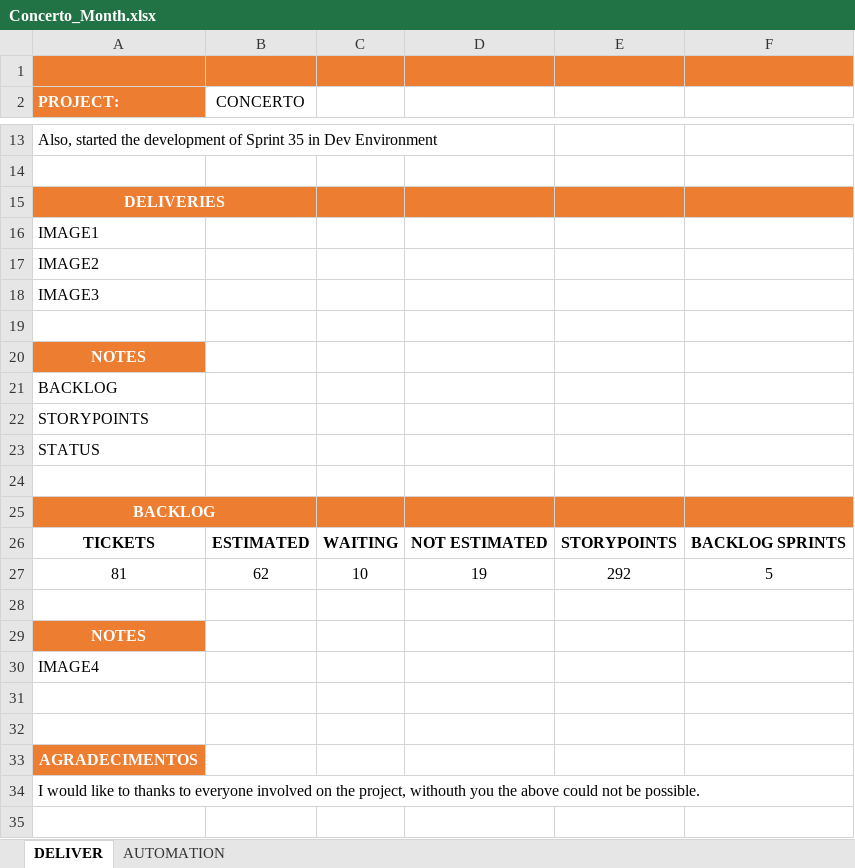
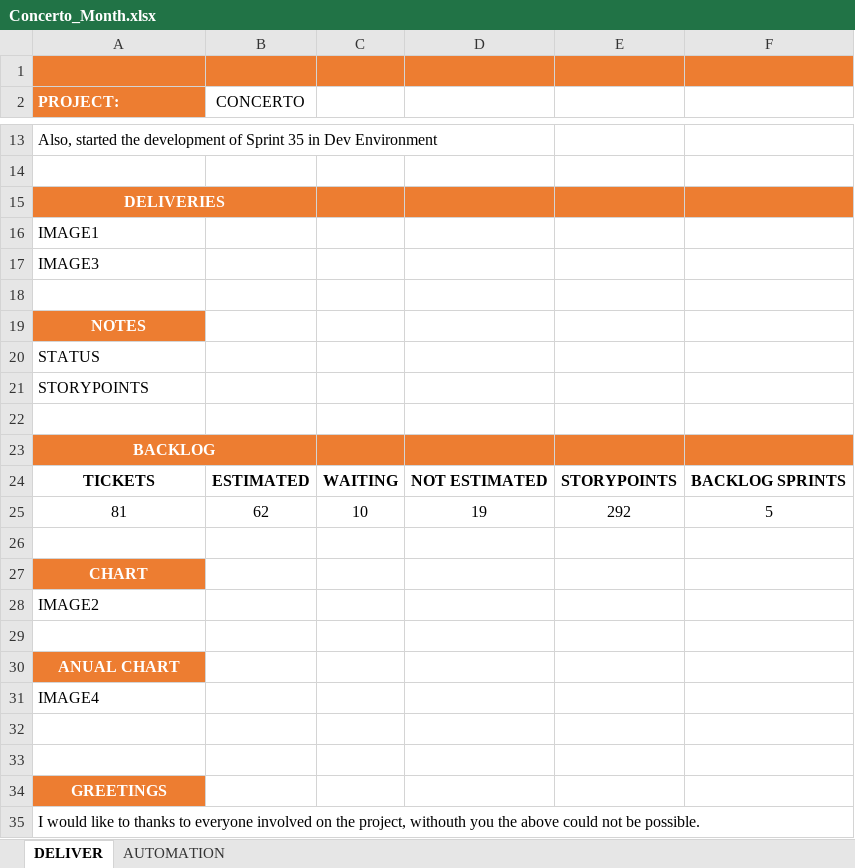
Before and after one commit to StalkerJocca/AutomationExcel, an Excel workbook: Excel_Files/Concerto_Month.xlsx, sheet DELIVER, drawn as a sheet; only a part is shown, gaps mark what is left out; values as stored, in another font and other column widths than the file's, no borders; table styles not drawn; removed rows and columns are numbered as before the commit, all else as after; the diff names each change by its address in the sheet, - before the commit and + after, or states it on an @@ line.

Commit message:
Add files via upload

```diff
--- a/Excel_Files/Concerto_Month.xlsx (sheet DELIVER)
+++ b/Excel_Files/Concerto_Month.xlsx (sheet DELIVER)
-row 21: BACKLOG
@@ row 23 moved to row 20: STATUS @@
-A27 (PROJECT:): NOTES
+A27 (PROJECT:): CHART
@@ row 17 moved to row 28: IMAGE2 @@
+row 29: (empty)
+row 30: ANUAL CHART
-A34 (PROJECT:): AGRADECIMENTOS
+A34 (PROJECT:): GREETINGS
```
